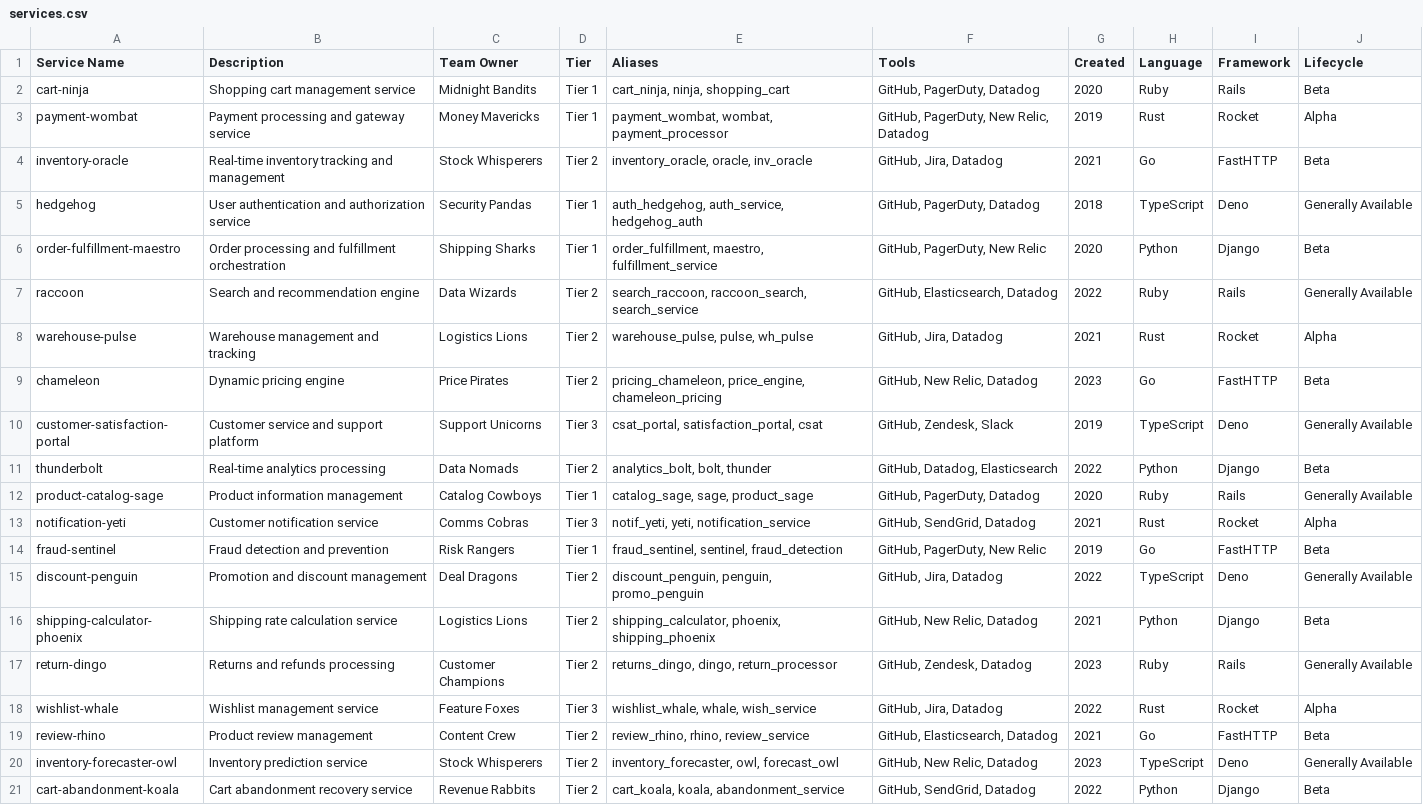
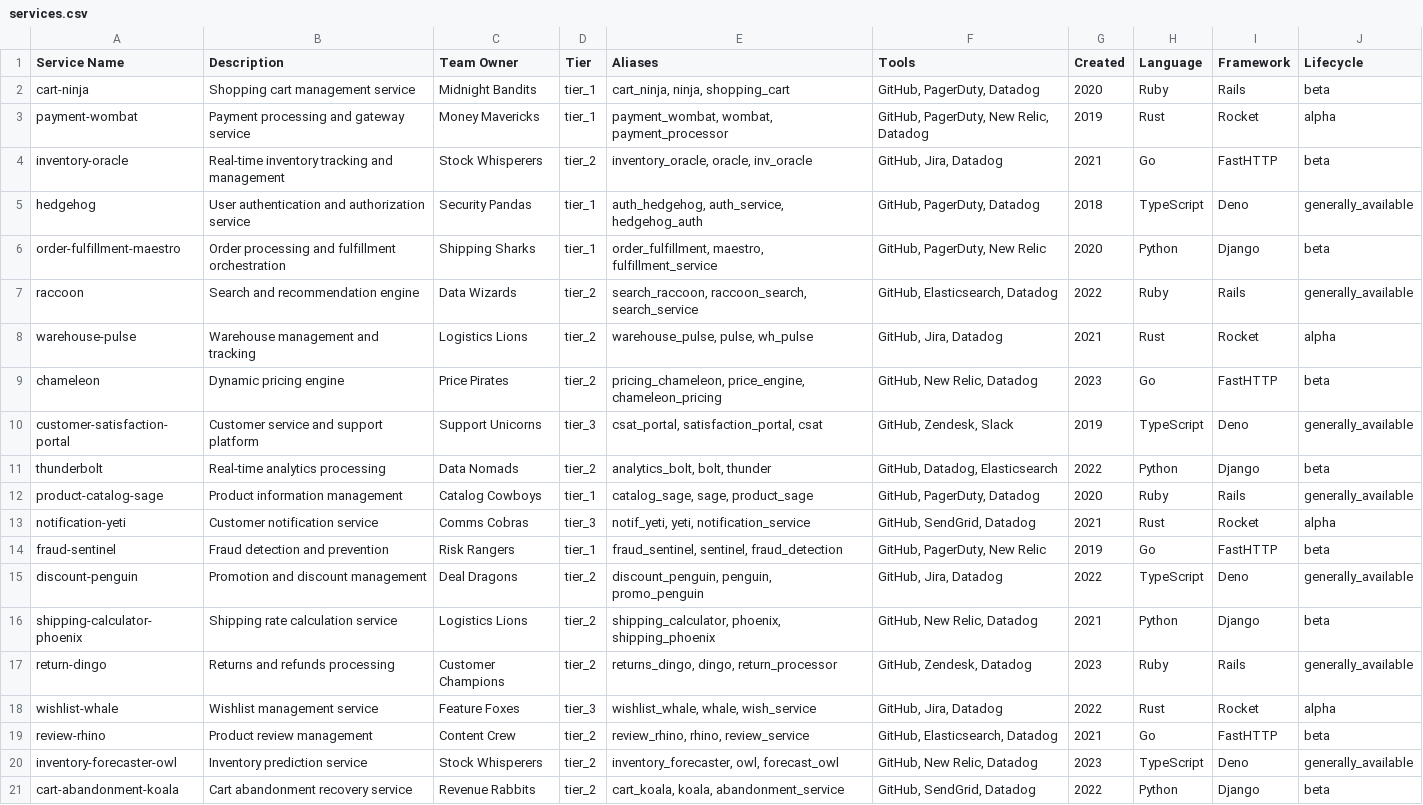
Before and after one commit to OpsLevel/terraform-opslevel-modules, a CSV file: modules/demo_account/services.csv, drawn as a sheet; only a part is shown; the diff covers the shown part only; the diff names each change by its address in the sheet, - before the commit and + after, or states it on an @@ line.

Commit message:
More fixes for WIP demo account stuff

```diff
--- a/modules/demo_account/services.csv
+++ b/modules/demo_account/services.csv
-D2:D3 (Tier): Tier 1
+D2:D3 (Tier): tier_1
-J2 (Lifecycle): Beta
+J2 (Lifecycle): beta
-J3 (Lifecycle): Alpha
+J3 (Lifecycle): alpha
-D4 (Tier): Tier 2
+D4 (Tier): tier_2
-J4 (Lifecycle): Beta
+J4 (Lifecycle): beta
-D5:D6 (Tier): Tier 1
+D5:D6 (Tier): tier_1
-J5 (Lifecycle): Generally Available
+J5 (Lifecycle): generally_available
-J6 (Lifecycle): Beta
+J6 (Lifecycle): beta
-D7:D9 (Tier): Tier 2
+D7:D9 (Tier): tier_2
-J7 (Lifecycle): Generally Available
+J7 (Lifecycle): generally_available
-J8 (Lifecycle): Alpha
+J8 (Lifecycle): alpha
-J9 (Lifecycle): Beta
+J9 (Lifecycle): beta
-D10 (Tier): Tier 3
+D10 (Tier): tier_3
-J10 (Lifecycle): Generally Available
+J10 (Lifecycle): generally_available
-D11 (Tier): Tier 2
+D11 (Tier): tier_2
-J11 (Lifecycle): Beta
+J11 (Lifecycle): beta
-D12 (Tier): Tier 1
+D12 (Tier): tier_1
-J12 (Lifecycle): Generally Available
+J12 (Lifecycle): generally_available
-D13 (Tier): Tier 3
+D13 (Tier): tier_3
-J13 (Lifecycle): Alpha
+J13 (Lifecycle): alpha
-D14 (Tier): Tier 1
+D14 (Tier): tier_1
-J14 (Lifecycle): Beta
+J14 (Lifecycle): beta
-D15:D17 (Tier): Tier 2
+D15:D17 (Tier): tier_2
-J15 (Lifecycle): Generally Available
+J15 (Lifecycle): generally_available
-J16 (Lifecycle): Beta
+J16 (Lifecycle): beta
-J17 (Lifecycle): Generally Available
+J17 (Lifecycle): generally_available
-D18 (Tier): Tier 3
+D18 (Tier): tier_3
-J18 (Lifecycle): Alpha
+J18 (Lifecycle): alpha
-D19:D21 (Tier): Tier 2
+D19:D21 (Tier): tier_2
-J19 (Lifecycle): Beta
+J19 (Lifecycle): beta
-J20 (Lifecycle): Generally Available
+J20 (Lifecycle): generally_available
-J21 (Lifecycle): Beta
+J21 (Lifecycle): beta
```
Also changed, not shown: 102 edited cells elsewhere in this file, 6 other files.
